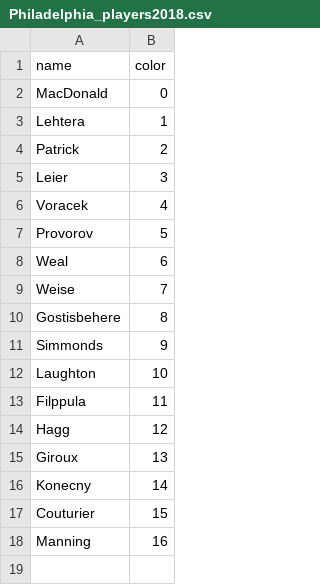
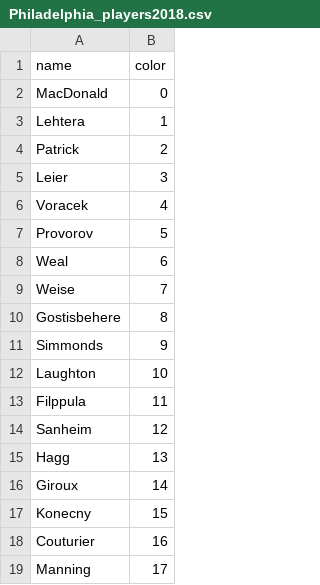
Before and after one commit to Mbrownshoes/habs, a CSV file: Philadelphia_players2018.csv, drawn as a sheet.

```diff
--- a/Philadelphia_players2018.csv
+++ b/Philadelphia_players2018.csv
@@ -13,6 +13,7 @@ Laughton ,10
 Filppula ,11
-Hagg ,12
-Giroux ,13
-Konecny ,14
-Couturier ,15
-Manning ,16
+Sanheim ,12
+Hagg ,13
+Giroux ,14
+Konecny ,15
+Couturier ,16
+Manning ,17
```
Also changed, not shown: Anaheim_players2018.csv, Arizona_players2018.csv, 35 other files.
